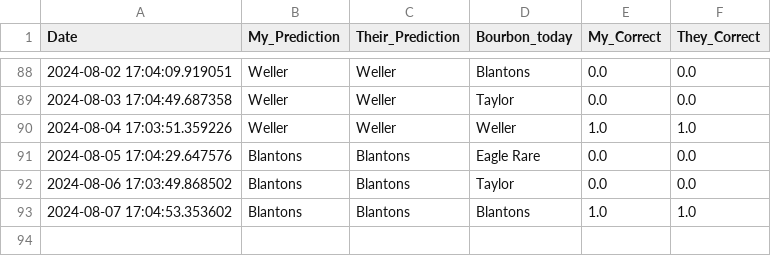
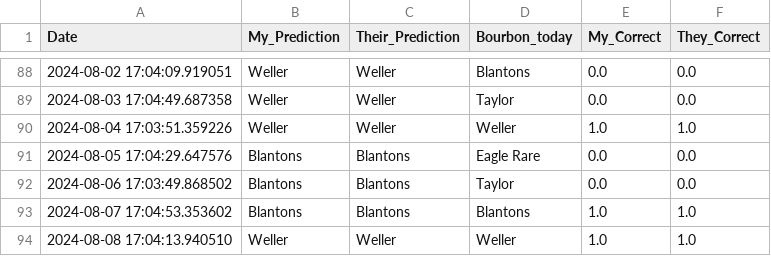
Before and after one commit to treywood10/BTB_Project, a CSV file: historical_model_comparisons.csv, drawn as a sheet; only a part is shown, gaps mark what is left out; the diff names each change by its address in the sheet, - before the commit and + after, or states it on an @@ line.

```diff
--- a/historical_model_comparisons.csv
+++ b/historical_model_comparisons.csv
+row 94: 2024-08-08 17:04:13.940510 | Weller | Weller | Weller | 1.0 | 1.0
```
Also changed, not shown: bourbon_data.csv, 3 other files.
